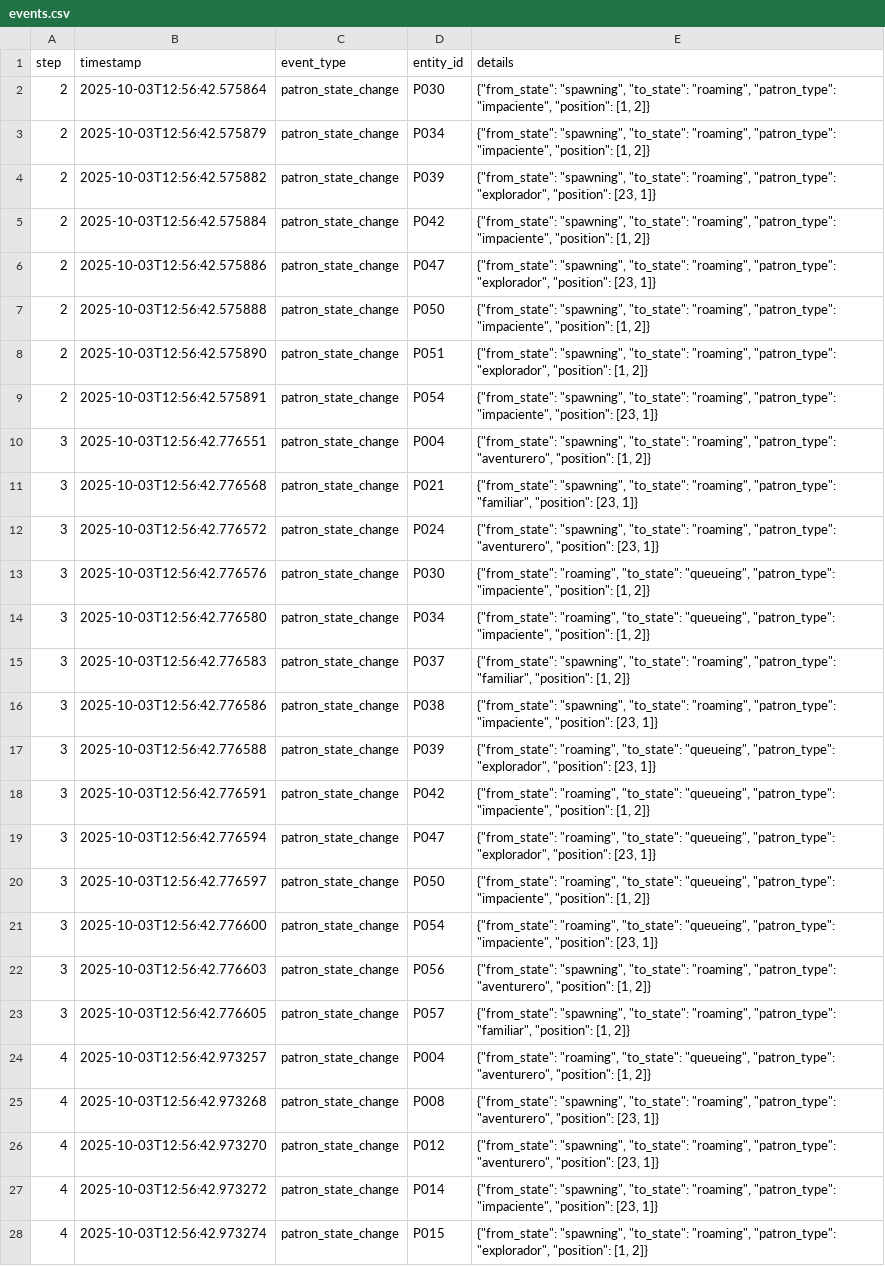
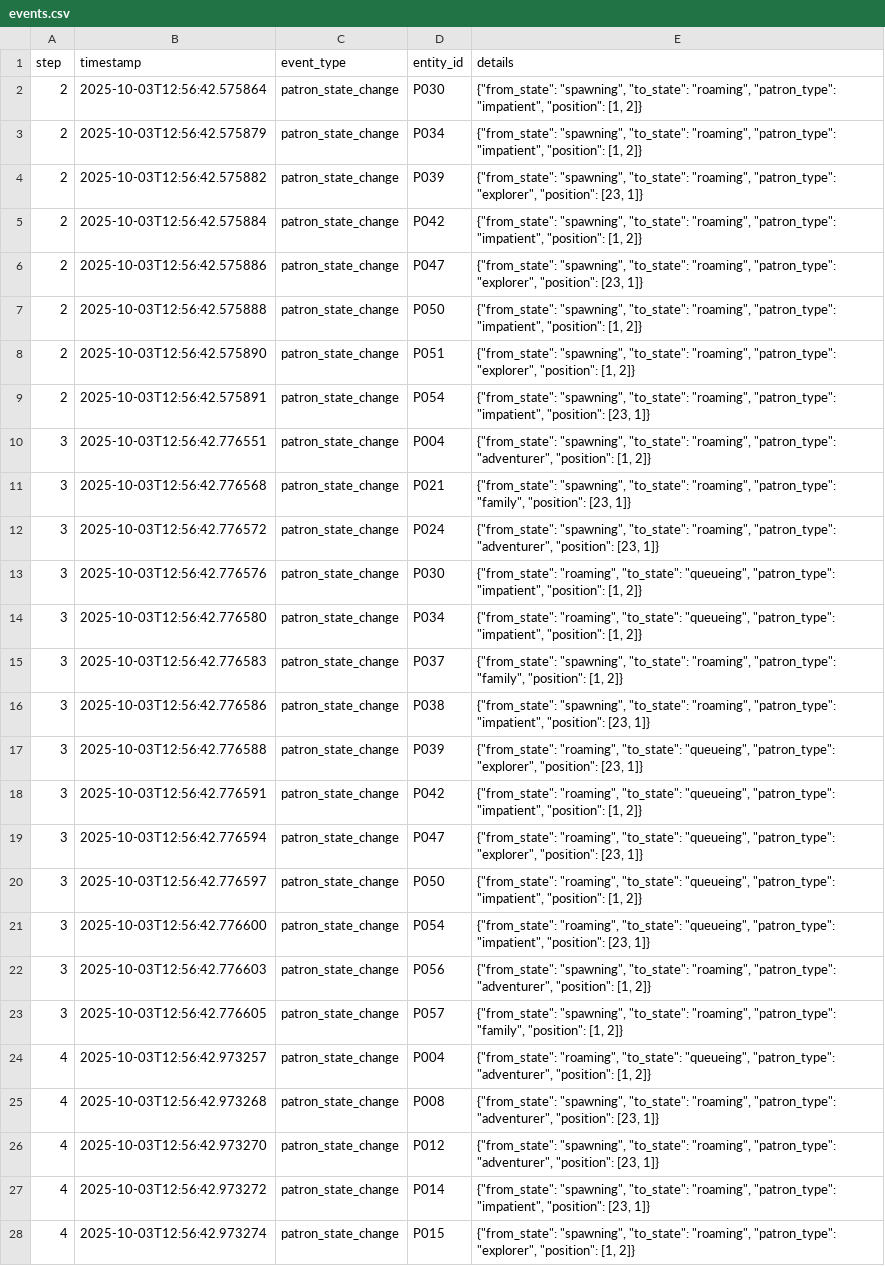
Before and after one commit to nicokleing/Curtin_Student, a CSV file: exports/adventureworld_run_20251003_125641/events.csv, drawn as a sheet; only a part is shown; the diff covers the shown part only; the diff names each change by its address in the sheet, - before the commit and + after, or states it on an @@ line.

```diff
--- a/exports/adventureworld_run_20251003_125641/events.csv
+++ b/exports/adventureworld_run_20251003_125641/events.csv
-E2:E3 (details): …"roaming", "patron_type": "impaciente", "position": [1,…
+E2:E3 (details): …"roaming", "patron_type": "impatient", "position": [1,…
-E4 (details): …"roaming", "patron_type": "explorador", "position": [23,…
+E4 (details): …"roaming", "patron_type": "explorer", "position": [23,…
-E5 (details): …"roaming", "patron_type": "impaciente", "position": [1,…
+E5 (details): …"roaming", "patron_type": "impatient", "position": [1,…
-E6 (details): …"roaming", "patron_type": "explorador", "position": [23,…
+E6 (details): …"roaming", "patron_type": "explorer", "position": [23,…
-E7 (details): …"roaming", "patron_type": "impaciente", "position": [1,…
+E7 (details): …"roaming", "patron_type": "impatient", "position": [1,…
-E8 (details): …"roaming", "patron_type": "explorador", "position": [1,…
+E8 (details): …"roaming", "patron_type": "explorer", "position": [1,…
-E9 (details): …"roaming", "patron_type": "impaciente", "position": [23,…
+E9 (details): …"roaming", "patron_type": "impatient", "position": [23,…
-E10 (details): …"roaming", "patron_type": "aventurero", "position": [1,…
+E10 (details): …"roaming", "patron_type": "adventurer", "position": [1,…
-E11 (details): …"roaming", "patron_type": "familiar", "position": [23,…
+E11 (details): …"roaming", "patron_type": "family", "position": [23,…
-E12 (details): …"roaming", "patron_type": "aventurero", "position": [23,…
+E12 (details): …"roaming", "patron_type": "adventurer", "position": [23,…
-E13:E14 (details): …"queueing", "patron_type": "impaciente", "position": [1,…
+E13:E14 (details): …"queueing", "patron_type": "impatient", "position": [1,…
-E15 (details): …"roaming", "patron_type": "familiar", "position": [1,…
+E15 (details): …"roaming", "patron_type": "family", "position": [1,…
-E16 (details): …"roaming", "patron_type": "impaciente", "position": [23,…
+E16 (details): …"roaming", "patron_type": "impatient", "position": [23,…
-E17 (details): …"queueing", "patron_type": "explorador", "position": [23,…
+E17 (details): …"queueing", "patron_type": "explorer", "position": [23,…
-E18 (details): …"queueing", "patron_type": "impaciente", "position": [1,…
+E18 (details): …"queueing", "patron_type": "impatient", "position": [1,…
-E19 (details): …"queueing", "patron_type": "explorador", "position": [23,…
+E19 (details): …"queueing", "patron_type": "explorer", "position": [23,…
-E20 (details): …"queueing", "patron_type": "impaciente", "position": [1,…
+E20 (details): …"queueing", "patron_type": "impatient", "position": [1,…
-E21 (details): …"queueing", "patron_type": "impaciente", "position": [23,…
+E21 (details): …"queueing", "patron_type": "impatient", "position": [23,…
-E22 (details): …"roaming", "patron_type": "aventurero", "position": [1,…
+E22 (details): …"roaming", "patron_type": "adventurer", "position": [1,…
-E23 (details): …"roaming", "patron_type": "familiar", "position": [1,…
+E23 (details): …"roaming", "patron_type": "family", "position": [1,…
-E24 (details): …"queueing", "patron_type": "aventurero", "position": [1,…
+E24 (details): …"queueing", "patron_type": "adventurer", "position": [1,…
-E25:E26 (details): …"roaming", "patron_type": "aventurero", "position": [23,…
+E25:E26 (details): …"roaming", "patron_type": "adventurer", "position": [23,…
-E27 (details): …"roaming", "patron_type": "impaciente", "position": [23,…
+E27 (details): …"roaming", "patron_type": "impatient", "position": [23,…
-E28 (details): …"roaming", "patron_type": "explorador", "position": [1,…
+E28 (details): …"roaming", "patron_type": "explorer", "position": [1,…
```
Also changed, not shown: 140 edited cells elsewhere in this file, exports/adventureworld_run_20251003_125530/events.csv, exports/adventureworld_run_20251003_130438/detailed_visitor_events.csv, 45 other files.
